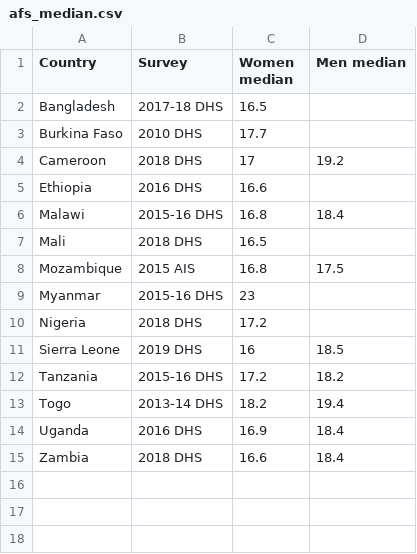
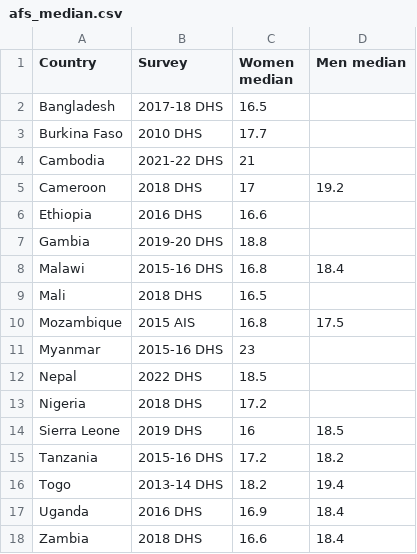
Before and after one commit to hpvsim/hpvsim_1dose, a CSV file: data/afs_median.csv, drawn as a sheet; the diff names each change by its address in the sheet, - before the commit and + after, or states it on an @@ line.

```diff
--- a/data/afs_median.csv
+++ b/data/afs_median.csv
+row 4: Cambodia | 2021-22 DHS | 21
+row 7: Gambia | 2019-20 DHS | 18.8
+row 12: Nepal | 2022 DHS | 18.5
```
Also changed, not shown: data/afs_dist.csv, data/prop_married.csv, 9 other files.
